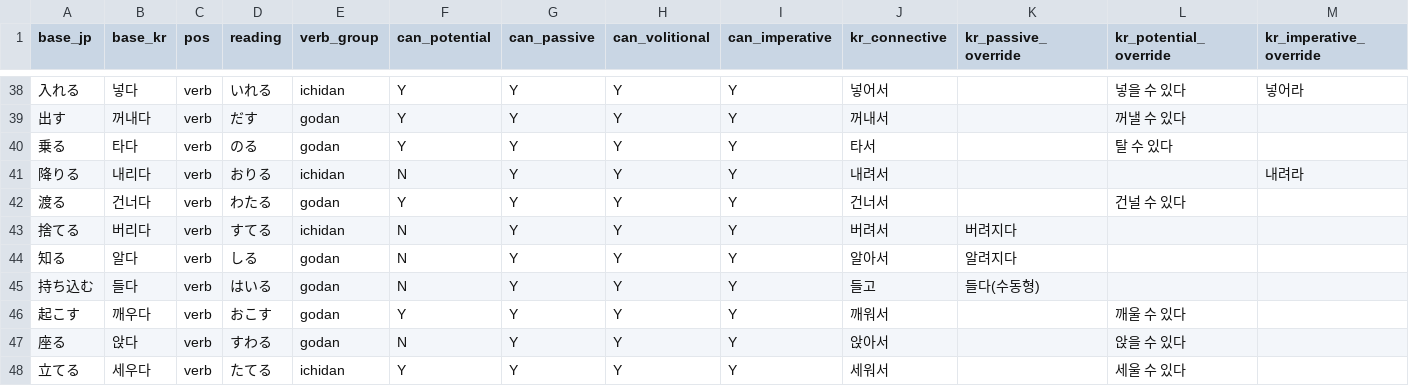
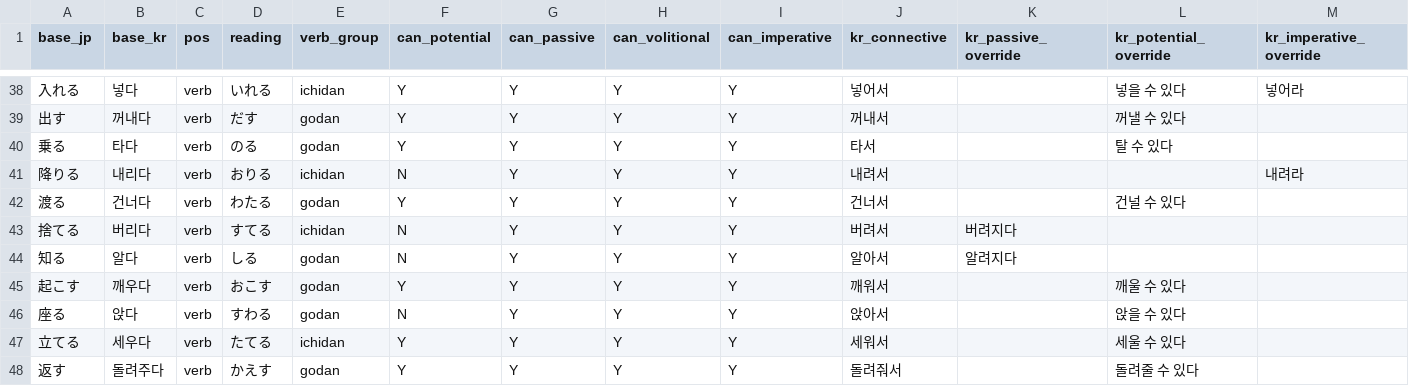
Before and after one commit to hotena0727/hotenai, a CSV file: public/csv/katsuyou_verb.csv, drawn as a sheet; only a part is shown, gaps mark what is left out; the shorter side is filled out with more unchanged rows; rows hold the shown columns only; the diff names each change by its address in the sheet, - before the commit and + after, or states it on an @@ line.

```diff
--- a/public/csv/katsuyou_verb.csv
+++ b/public/csv/katsuyou_verb.csv
-row 45: 持ち込む | 들다 | verb | はいる | godan | N | Y | Y | Y | 들고 | 들다(수동형)
```
Also changed, not shown: 1 other file.
